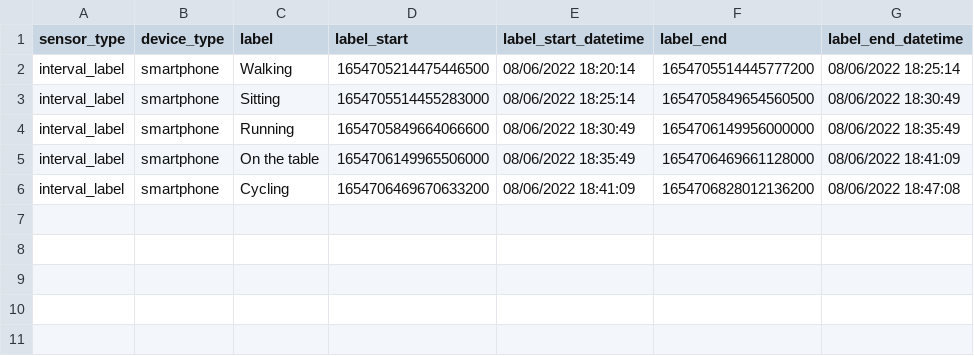
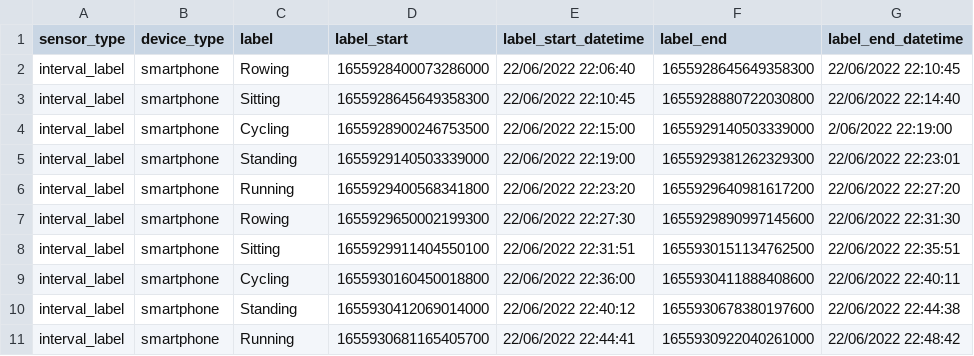
Before and after one commit to behnam7171/ML4QS, a CSV file: Python3Code/datasets/crowdsignals/mnb/labels.csv, drawn as a sheet.

Commit message:
assignment 3 dataset

```diff
--- a/Python3Code/datasets/crowdsignals/mnb/labels.csv
+++ b/Python3Code/datasets/crowdsignals/mnb/labels.csv
@@ -1,6 +1,11 @@
 sensor_type,device_type,label,label_start,label_start_datetime,label_end,label_end_datetime
-interval_label,smartphone,Walking,1654705214475446500,08/06/2022 18:20:14,1654705514445777200,08/06/2022 18:25:14
-interval_label,smartphone,Sitting,1654705514455283000,08/06/2022 18:25:14,1654705849654560500,08/06/2022 18:30:49
-interval_label,smartphone,Running,1654705849664066600,08/06/2022 18:30:49,1654706149956000000,08/06/2022 18:35:49
-interval_label,smartphone,On the table,1654706149965506000,08/06/2022 18:35:49,1654706469661128000,08/06/2022 18:41:09
-interval_label,smartphone,Cycling,1654706469670633200,08/06/2022 18:41:09,1654706828012136200,08/06/2022 18:47:08
+interval_label,smartphone,Rowing,1655928400073286000,22/06/2022 22:06:40,1655928645649358300,22/06/2022 22:10:45
+interval_label,smartphone,Sitting,1655928645649358300,22/06/2022 22:10:45,1655928880722030800,22/06/2022 22:14:40
+interval_label,smartphone,Cycling,1655928900246753500,22/06/2022 22:15:00,1655929140503339000,2/06/2022 22:19:00
+interval_label,smartphone,Standing,1655929140503339000,22/06/2022 22:19:00,1655929381262329300,22/06/2022 22:23:01
+interval_label,smartphone,Running,1655929400568341800,22/06/2022 22:23:20,1655929640981617200,22/06/2022 22:27:20
+interval_label,smartphone,Rowing,1655929650002199300,22/06/2022 22:27:30,1655929890997145600,22/06/2022 22:31:30
+interval_label,smartphone,Sitting,1655929911404550100,22/06/2022 22:31:51,1655930151134762500,22/06/2022 22:35:51
+interval_label,smartphone,Cycling,1655930160450018800,22/06/2022 22:36:00,1655930411888408600,22/06/2022 22:40:11
+interval_label,smartphone,Standing,1655930412069014000,22/06/2022 22:40:12,1655930678380197600,22/06/2022 22:44:38
+interval_label,smartphone,Running,1655930681165405700,22/06/2022 22:44:41,1655930922040261000,22/06/2022 22:48:42
```
Also changed, not shown: Python3Code/datasets/crowdsignals/mnb/Metadata.csv, 2 other files.
